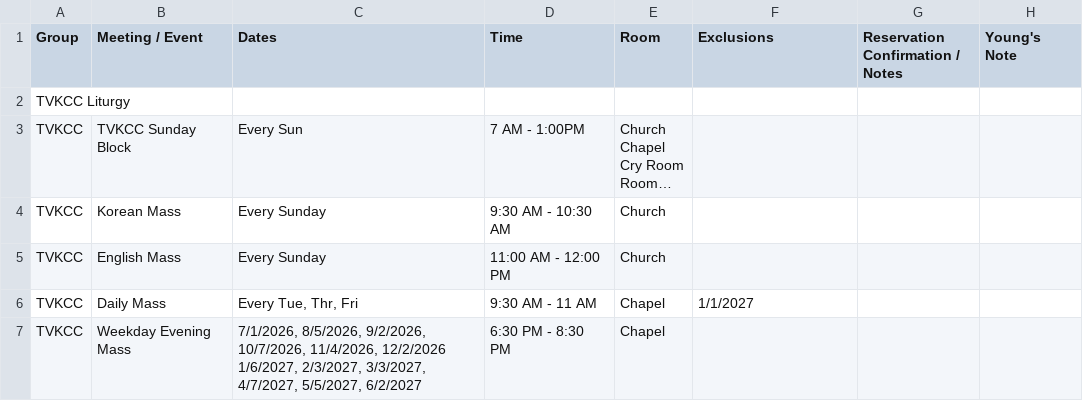
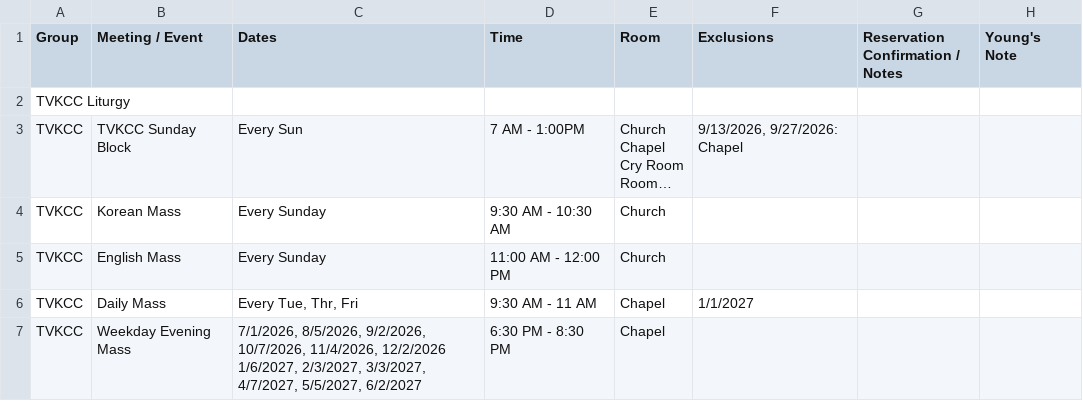
Before and after one commit to youngkjoo/ses-schedule, a CSV file: sheet_2026_2027.csv, drawn as a sheet; only a part is shown; long unchanged cells end in …; the diff names each change by its address in the sheet, - before the commit and + after, or states it on an @@ line.

Commit message:
Exclude Chapel from TVKCC Sunday Block on 9/13 and 9/27

```diff
--- a/sheet_2026_2027.csv
+++ b/sheet_2026_2027.csv
-F3 (Exclusions): (empty)
+F3 (Exclusions): 9/13/2026, 9/27/2026: Chapel
```
Also changed, not shown: 1 other file.
